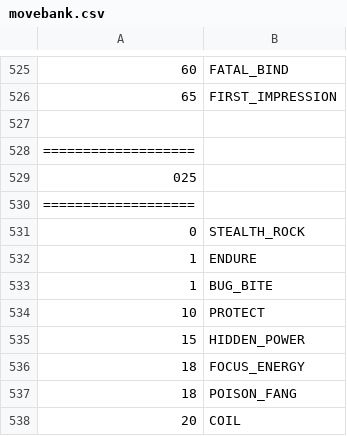
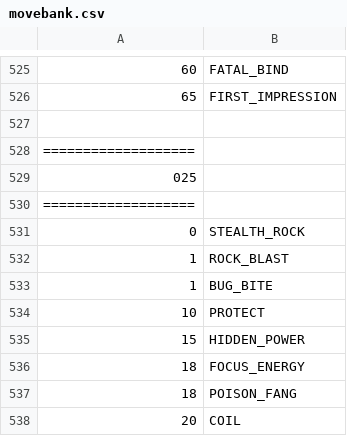
Before and after one commit to sjkuhnke/PokemonGame, a CSV file: res/info/movebank.csv, drawn as a sheet; only a part is shown, gaps mark what is left out.

```diff
--- a/res/info/movebank.csv
+++ b/res/info/movebank.csv
@@ -531,3 +531,3 @@
 0  |STEALTH_ROCK
-1  |ENDURE
+1  |ROCK_BLAST
 1  |BUG_BITE
```
Also changed, not shown: 3 other files.
